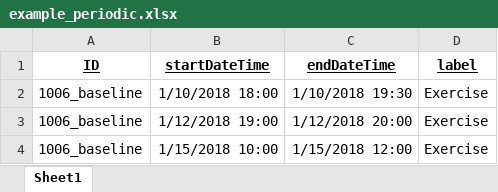
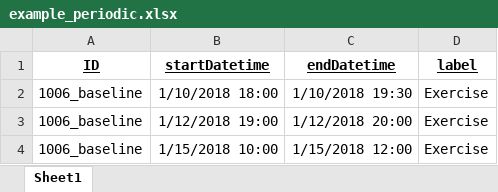
Before and after one commit to cafoala/diametrics-webapp, an Excel workbook: code/example_periodic.xlsx, sheet Sheet1, drawn as a sheet; only a part is shown; values as stored, in another font and other column widths than the file's, no borders; the diff names each change by its address in the sheet, - before the commit and + after, or states it on an @@ line.

Commit message:
Basics of periodic analysis working

```diff
--- a/code/example_periodic.xlsx (sheet Sheet1)
+++ b/code/example_periodic.xlsx (sheet Sheet1)
-B1: startDateTime
+B1: startDatetime
-C1: endDateTime
+C1: endDatetime
```
Also changed, not shown: 5 other files.
